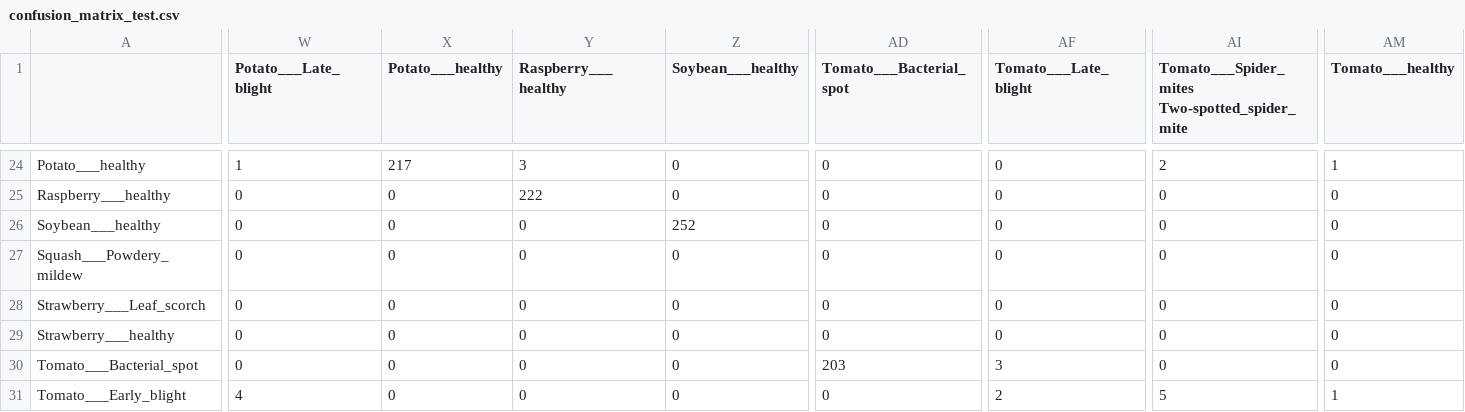
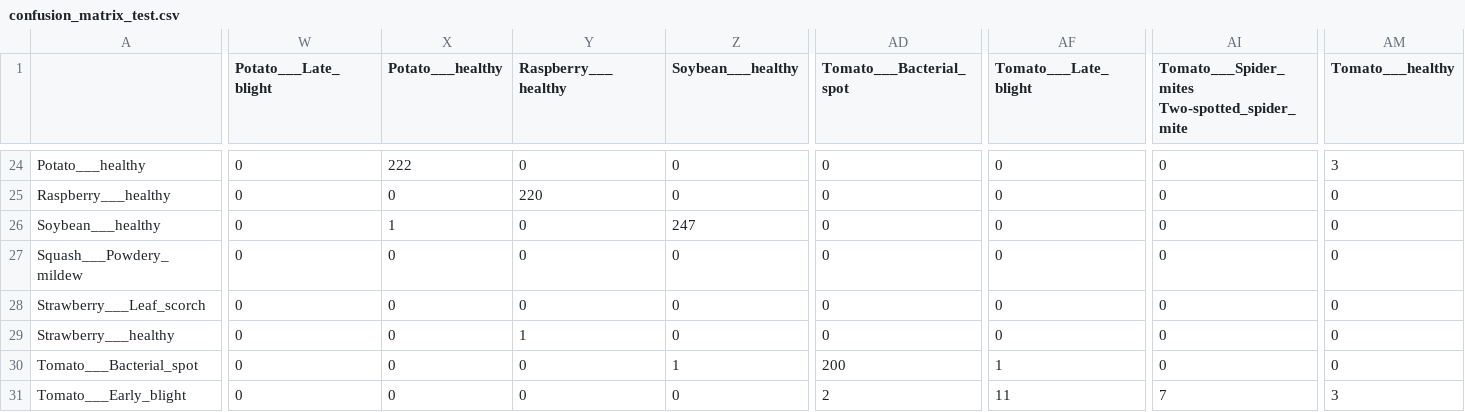
Before and after one commit to JemisKevadiya/Smart-Crop-Care-System-, a CSV file: artifacts/reports/densenet121/confusion_matrix_test.csv, drawn as a sheet; only a part is shown, gaps mark what is left out; the diff covers the shown part only; the diff names each change by its address in the sheet, - before the commit and + after, or states it on an @@ line.

```diff
--- a/artifacts/reports/densenet121/confusion_matrix_test.csv
+++ b/artifacts/reports/densenet121/confusion_matrix_test.csv
-W24 (Potato___Late_blight): 1
+W24 (Potato___Late_blight): 0
-X24 (Potato___healthy): 217
+X24 (Potato___healthy): 222
-Y24 (Raspberry___healthy): 3
+Y24 (Raspberry___healthy): 0
-AI24: 2
+AI24: 0
-AM24 (Tomato___healthy): 1
+AM24 (Tomato___healthy): 3
-Y25 (Raspberry___healthy): 222
+Y25 (Raspberry___healthy): 220
-X26 (Potato___healthy): 0
+X26 (Potato___healthy): 1
-Z26 (Soybean___healthy): 252
+Z26 (Soybean___healthy): 247
-Y29 (Raspberry___healthy): 0
+Y29 (Raspberry___healthy): 1
-Z30 (Soybean___healthy): 0
+Z30 (Soybean___healthy): 1
-AD30 (Tomato___Bacterial_spot): 203
+AD30 (Tomato___Bacterial_spot): 200
-AF30 (Tomato___Late_blight): 3
+AF30 (Tomato___Late_blight): 1
-W31 (Potato___Late_blight): 4
+W31 (Potato___Late_blight): 0
-AD31 (Tomato___Bacterial_spot): 0
+AD31 (Tomato___Bacterial_spot): 2
-AF31 (Tomato___Late_blight): 2
+AF31 (Tomato___Late_blight): 11
-AI31: 5
+AI31: 7
-AM31 (Tomato___healthy): 1
+AM31 (Tomato___healthy): 3
```
Also changed, not shown: 118 edited cells elsewhere in this file, artifacts/reports/densenet121/comparison_row.csv, artifacts/reports/densenet121/training_stage1.csv, 19 other files.
